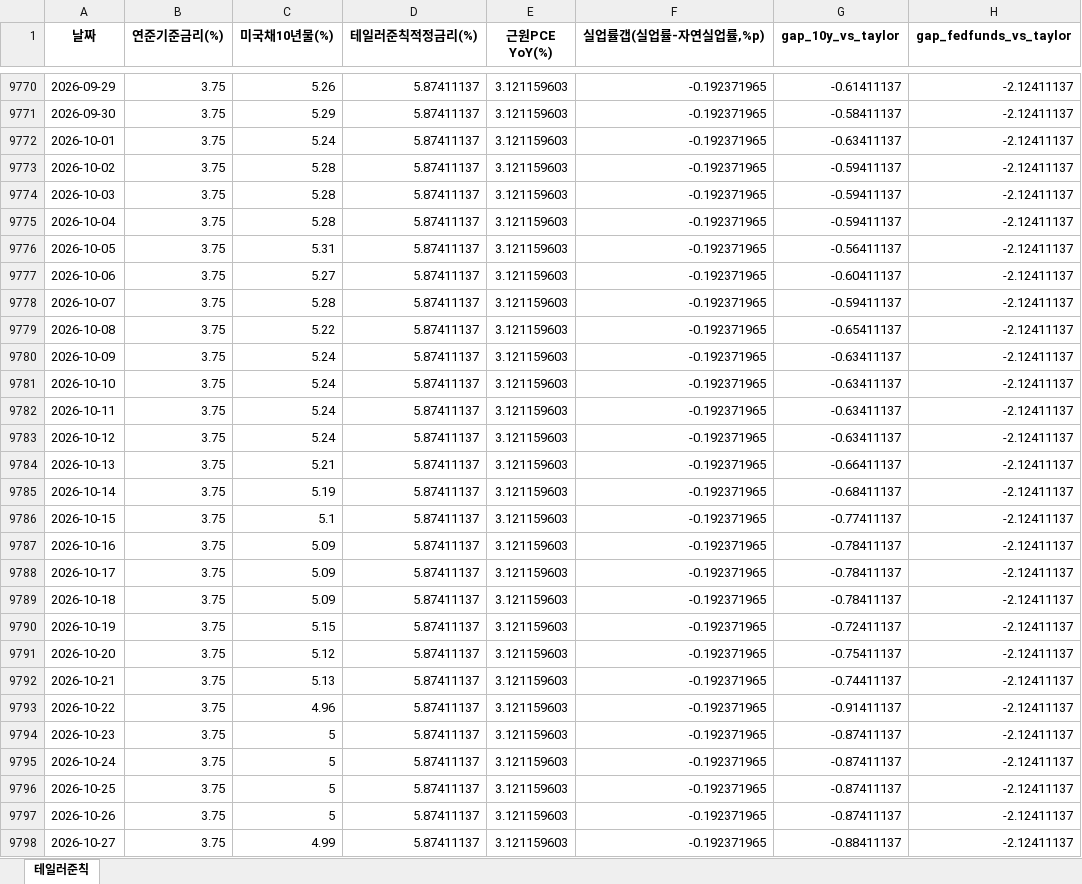
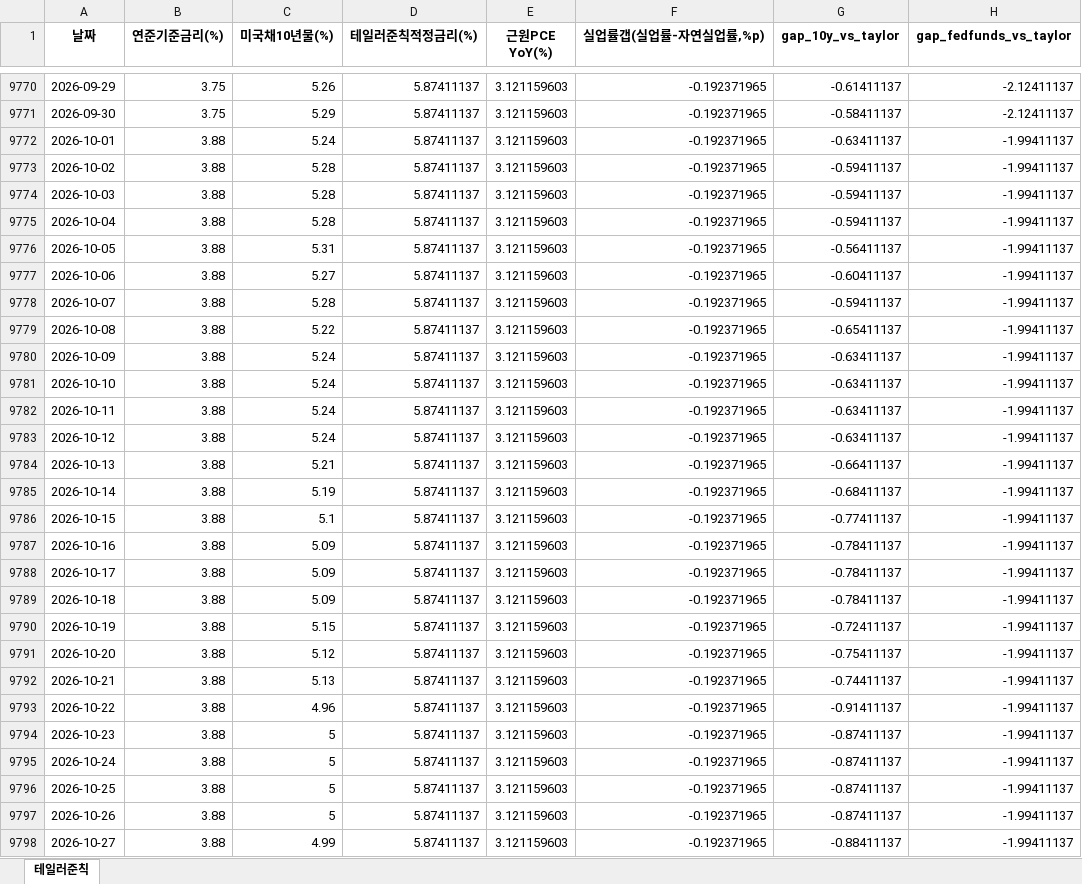
Before and after one commit to joonhakkim/liquidity-dashboard, an Excel workbook: docs/downloads/taylor_rule.xlsx, sheet 테일러준칙, drawn as a sheet; only a part is shown, gaps mark what is left out; values as stored, in another font and other column widths than the file's, no borders; the diff covers the shown part only; the diff names each change by its address in the sheet, - before the commit and + after, or states it on an @@ line.

```diff
--- a/docs/downloads/taylor_rule.xlsx (sheet 테일러준칙)
+++ b/docs/downloads/taylor_rule.xlsx (sheet 테일러준칙)
-B9772:B9798 (연준기준금리(%)): 3.75
+B9772:B9798 (연준기준금리(%)): 3.88
-H9772:H9798 (gap_fedfunds_vs_taylor): -2.12411137
+H9772:H9798 (gap_fedfunds_vs_taylor): -1.99411137
```
Also changed, not shown: 1 added row and 4 edited cells elsewhere in this sheet, docs/downloads/crack_spread.xlsx, docs/downloads/inflation_nowcast.xlsx, 37 other files.
